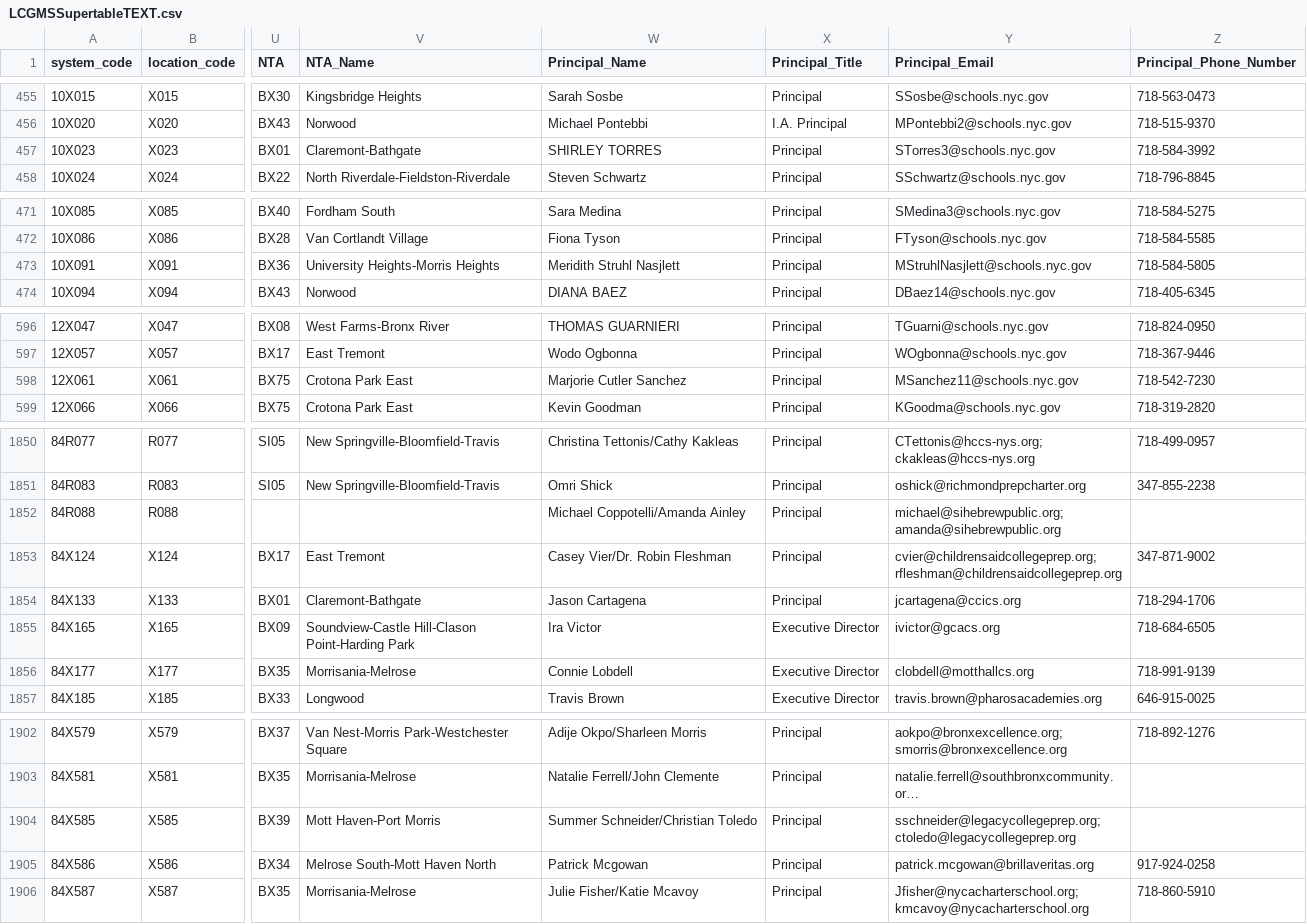
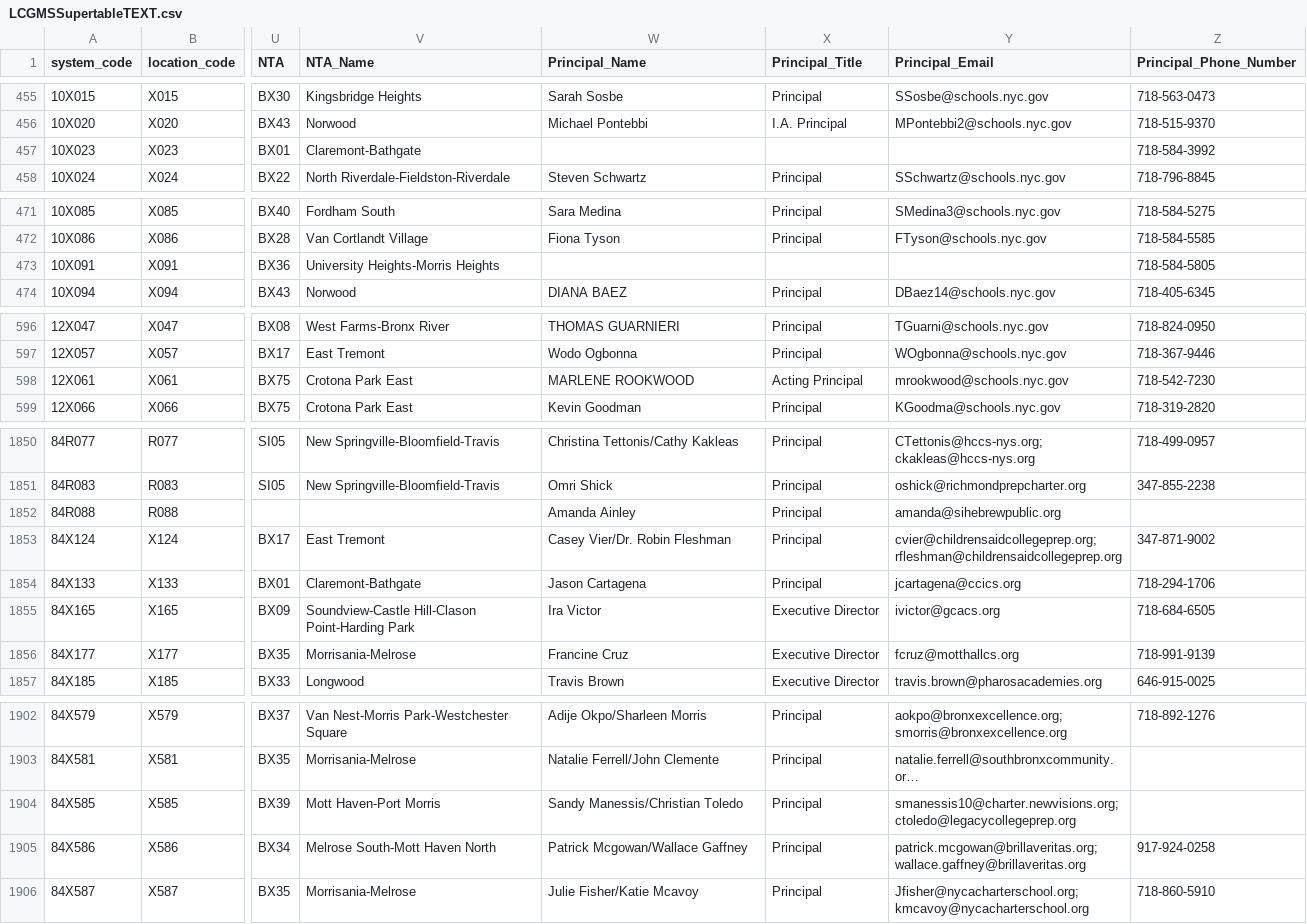
Before and after one commit to dsimoes-doe/LCGMS, a CSV file: LCGMSSupertableTEXT.csv, drawn as a sheet; only a part is shown, gaps mark what is left out; long unchanged cells end in …; the diff covers the shown part only; the diff names each change by its address in the sheet, - before the commit and + after, or states it on an @@ line.

```diff
--- a/LCGMSSupertableTEXT.csv
+++ b/LCGMSSupertableTEXT.csv
-W457 (Principal_Name): SHIRLEY TORRES
+W457 (Principal_Name): (empty)
-X457 (Principal_Title): Principal
+X457 (Principal_Title): (empty)
-Y457 (Principal_Email): STorres3@schools.nyc.gov
+Y457 (Principal_Email): (empty)
-W473 (Principal_Name): Meridith Struhl Nasjlett
+W473 (Principal_Name): (empty)
-X473 (Principal_Title): Principal
+X473 (Principal_Title): (empty)
-Y473 (Principal_Email): MStruhlNasjlett@schools.nyc.gov
+Y473 (Principal_Email): (empty)
-W598 (Principal_Name): Marjorie Cutler Sanchez
+W598 (Principal_Name): MARLENE ROOKWOOD
-X598 (Principal_Title): Principal
+X598 (Principal_Title): Acting Principal
-Y598 (Principal_Email): MSanchez11@schools.nyc.gov
+Y598 (Principal_Email): mrookwood@schools.nyc.gov
-W1852 (Principal_Name): Michael Coppotelli/Amanda Ainley
+W1852 (Principal_Name): Amanda Ainley
-Y1852 (Principal_Email): michael@sihebrewpublic.org; amanda@sihebrewpublic.org
+Y1852 (Principal_Email): amanda@sihebrewpublic.org
-W1856 (Principal_Name): Connie Lobdell
+W1856 (Principal_Name): Francine Cruz
-Y1856 (Principal_Email): clobdell@motthallcs.org
+Y1856 (Principal_Email): fcruz@motthallcs.org
-W1904 (Principal_Name): Summer Schneider/Christian Toledo
+W1904 (Principal_Name): Sandy Manessis/Christian Toledo
-Y1904 (Principal_Email): sschneider@legacycollegeprep.org; ctoledo@legacycollegeprep.org
+Y1904 (Principal_Email): smanessis10@charter.newvisions.org; ctoledo@legacycollegeprep.org
-W1905 (Principal_Name): Patrick Mcgowan
+W1905 (Principal_Name): Patrick Mcgowan/Wallace Gaffney
-Y1905 (Principal_Email): patrick.mcgowan@brillaveritas.org
+Y1905 (Principal_Email): patrick.mcgowan@brillaveritas.org; wallace.gaffney@brillaveritas.org
```
Also changed, not shown: 83 edited cells elsewhere in this file.
